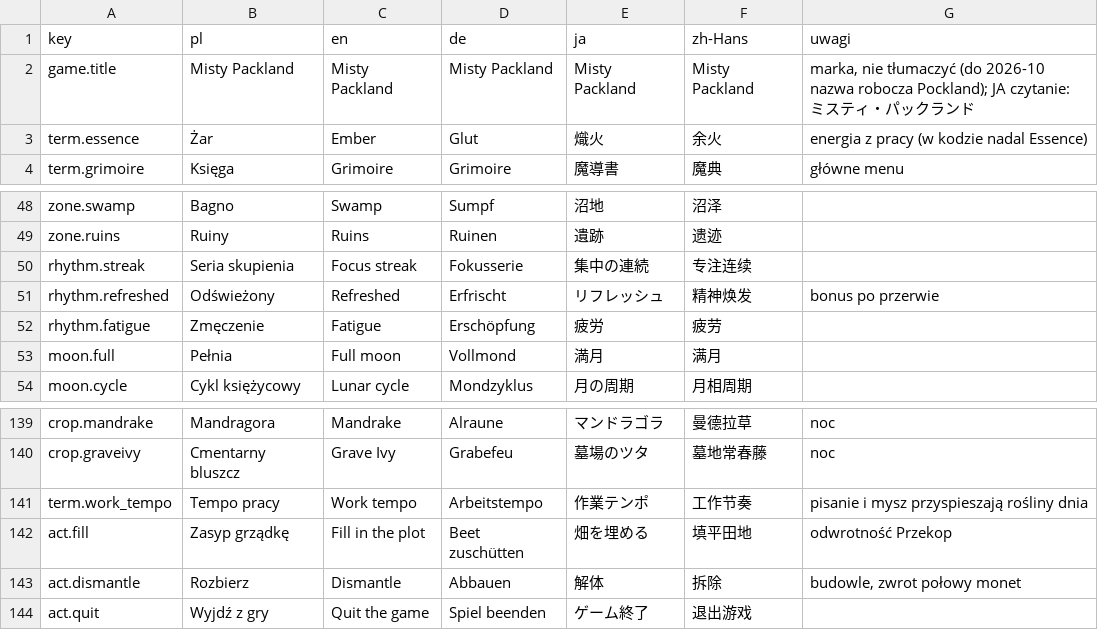
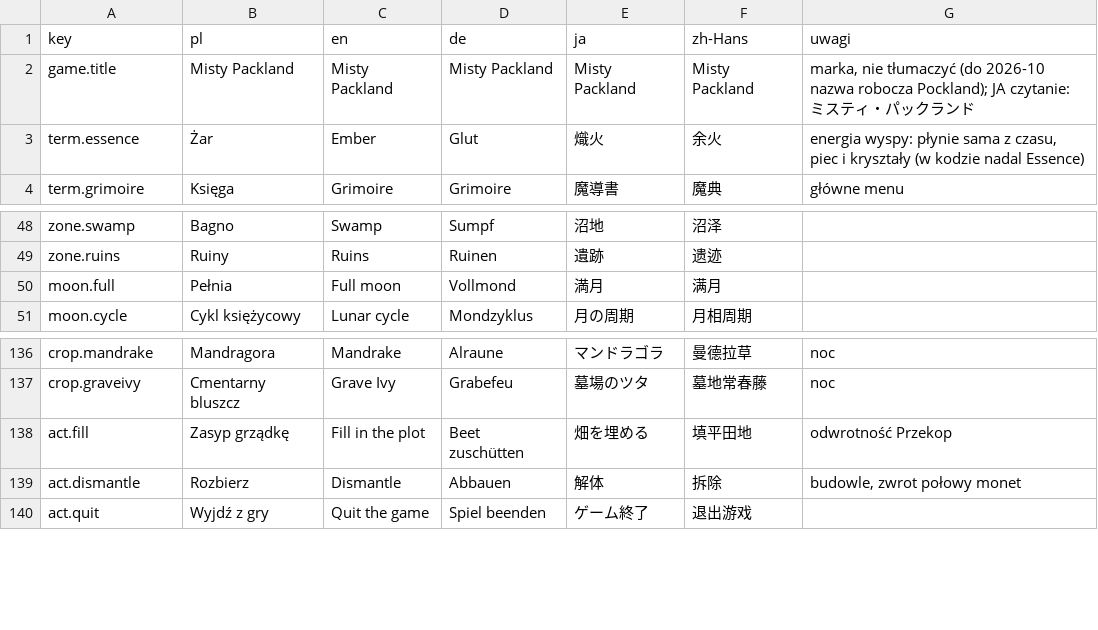
Before and after one commit to Eziek/Eziek, a CSV file: Assets/_Project/Localization/glossary.csv, drawn as a sheet; only a part is shown, gaps mark what is left out.

```diff
--- a/Assets/_Project/Localization/glossary.csv
+++ b/Assets/_Project/Localization/glossary.csv
@@ -2,3 +2,3 @@
 game.title,Misty Packland,Misty Packland,Misty Packland,Misty Packland,Misty Packland,"marka, nie tłumaczyć (do 2026-10 nazwa robocza Pockland); JA czytanie: ミスティ・パックランド"
-term.essence,Żar,Ember,Glut,熾火,余火,energia z pracy (w kodzie nadal Essence)
+term.essence,Żar,Ember,Glut,熾火,余火,"energia wyspy: płynie sama z czasu, piec i kryształy (w kodzie nadal Essence)"
 term.grimoire,Księga,Grimoire,Grimoire,魔導書,魔典,główne menu
@@ -49,5 +49,2 @@ zone.swamp,Bagno,Swamp,Sumpf,沼地,沼泽,
 zone.ruins,Ruiny,Ruins,Ruinen,遺跡,遗迹,
-rhythm.streak,Seria skupienia,Focus streak,Fokusserie,集中の連続,专注连续,
-rhythm.refreshed,Odświeżony,Refreshed,Erfrischt,リフレッシュ,精神焕发,bonus po przerwie
-rhythm.fatigue,Zmęczenie,Fatigue,Erschöpfung,疲労,疲劳,
 moon.full,Pełnia,Full moon,Vollmond,満月,满月,
@@ -140,3 +137,2 @@ crop.mandrake,Mandragora,Mandrake,Alraune,マンドラゴラ,曼德拉草,noc
 crop.graveivy,Cmentarny bluszcz,Grave Ivy,Grabefeu,墓場のツタ,墓地常春藤,noc
-term.work_tempo,Tempo pracy,Work tempo,Arbeitstempo,作業テンポ,工作节奏,pisanie i mysz przyspieszają rośliny dnia
 act.fill,Zasyp grządkę,Fill in the plot,Beet zuschütten,畑を埋める,填平田地,odwrotność Przekop
```
Also changed, not shown: Assets/_Project/Localization/game.csv, Assets/_Project/Localization/ui.csv, 38 other files.
